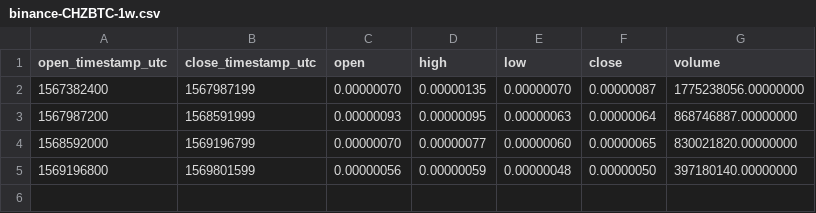
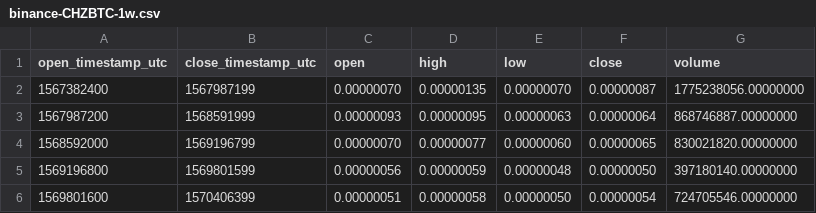
Before and after one commit to cryptobigbro/binance-CHZBTC, a CSV file: binance-CHZBTC-1w.csv, drawn as a sheet; the diff names each change by its address in the sheet, - before the commit and + after, or states it on an @@ line.

```diff
--- a/binance-CHZBTC-1w.csv
+++ b/binance-CHZBTC-1w.csv
+row 6: 1569801600 | 1570406399 | 0.00000051 | 0.00000058 | 0.00000050 | 0.00000054 | 724705546.00000000
```
Also changed, not shown: binance-CHZBTC-1d.csv, binance-CHZBTC-1h.csv, 1 other file.
